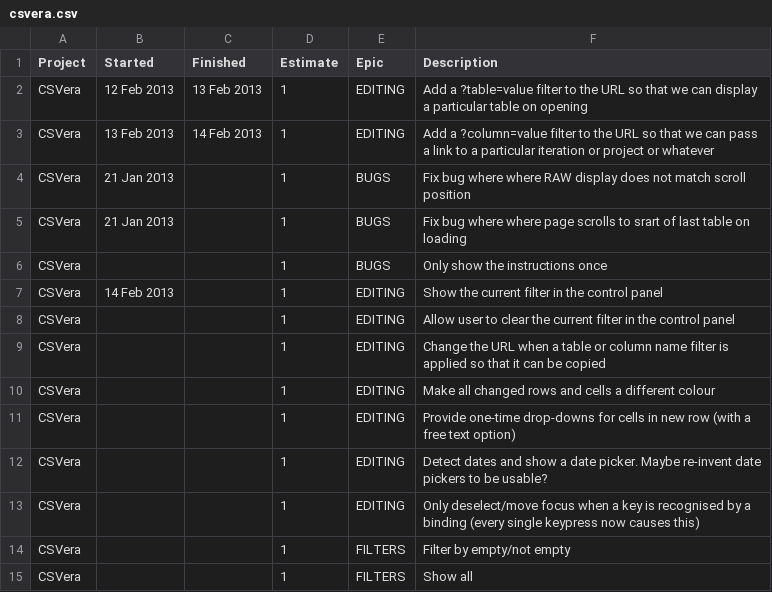
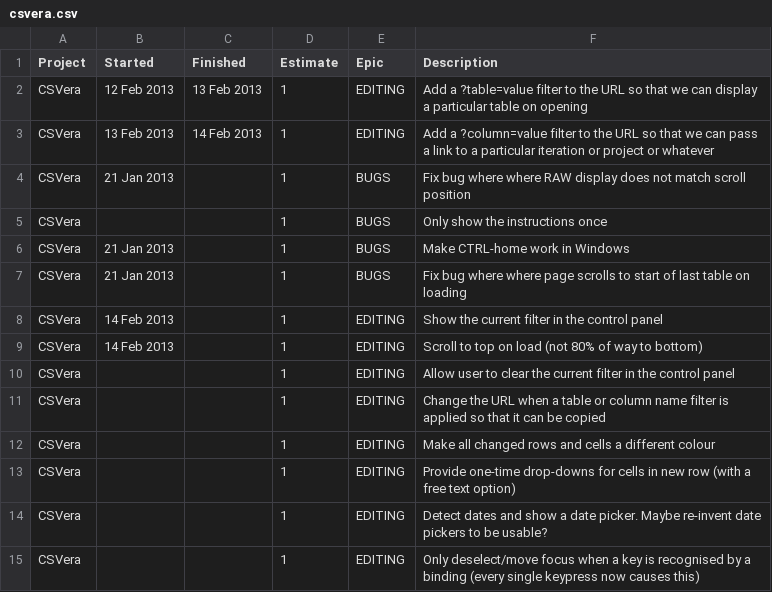
Before and after one commit to agmenc/CSVera, a CSV file: csvera.csv, drawn as a sheet; only a part is shown; the shorter side is filled out with more unchanged rows.

Commit message:
Update list

```diff
--- a/csvera.csv
+++ b/csvera.csv
@@ -4,5 +4,7 @@ CSVera ,13 Feb 2013 ,14 Feb 2013 ,1       ,EDITING  ,Add a ?column=value filter
 CSVera ,21 Jan 2013 ,            ,1       ,BUGS     ,Fix bug where where RAW display does not match scroll position
-CSVera ,21 Jan 2013 ,            ,1       ,BUGS     ,Fix bug where where page scrolls to srart of last table on loading
 CSVera ,            ,            ,1       ,BUGS     ,Only show the instructions once
+CSVera ,21 Jan 2013 ,            ,1       ,BUGS     ,Make CTRL-home work in Windows
+CSVera ,21 Jan 2013 ,            ,1       ,BUGS     ,Fix bug where where page scrolls to start of last table on loading
 CSVera ,14 Feb 2013 ,            ,1       ,EDITING  ,Show the current filter in the control panel
+CSVera ,14 Feb 2013 ,            ,1       ,EDITING  ,Scroll to top on load (not 80% of way to bottom)
 CSVera ,            ,            ,1       ,EDITING  ,Allow user to clear the current filter in the control panel
```
